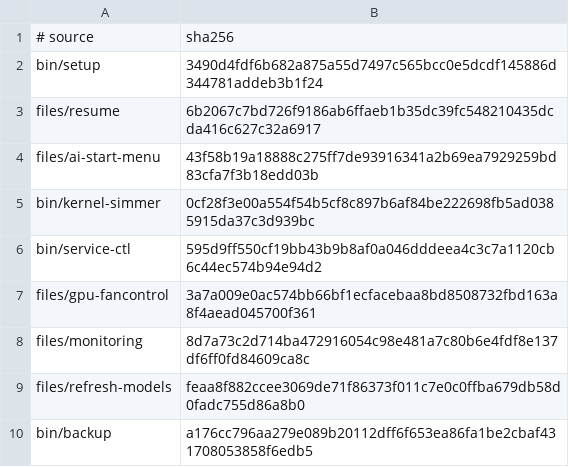
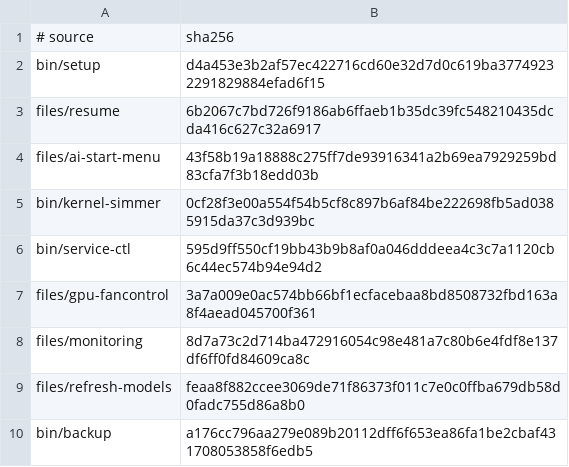
Before and after one commit to LPFchan/setup, a TSV file: checksums.tsv, drawn as a sheet.

```diff
--- a/checksums.tsv
+++ b/checksums.tsv
@@ -1,3 +1,3 @@
 # source	sha256
-bin/setup	3490d4fdf6b682a875a55d7497c565bcc0e5dcdf145886d344781addeb3b1f24
+bin/setup	d4a453e3b2af57ec422716cd60e32d7d0c619ba37749232291829884efad6f15
 files/resume	6b2067c7bd726f9186ab6ffaeb1b35dc39fc548210435dcda416c627c32a6917
```
Also changed, not shown: 1 other file.
